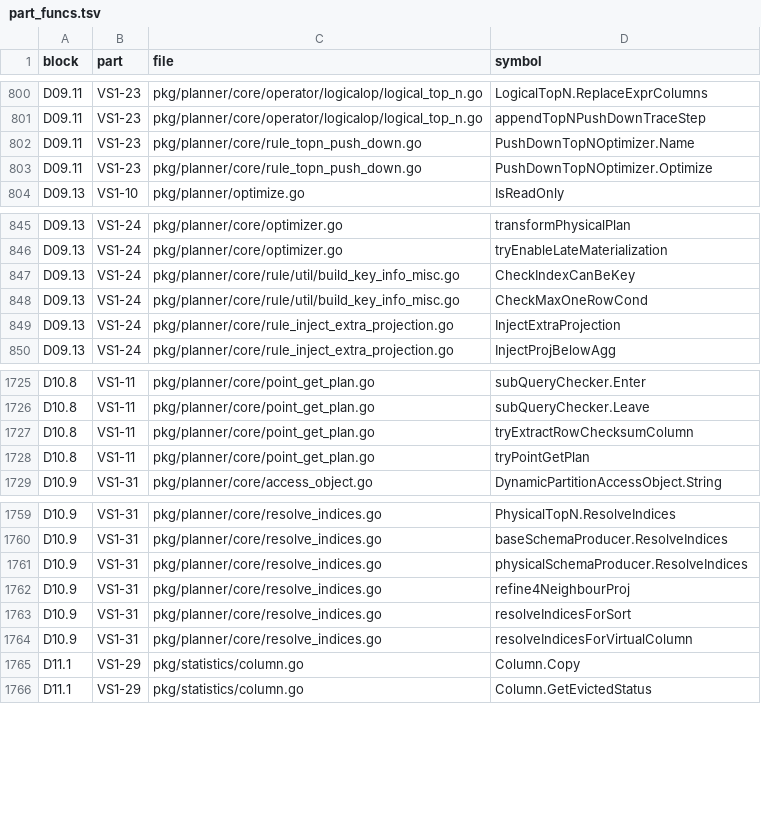
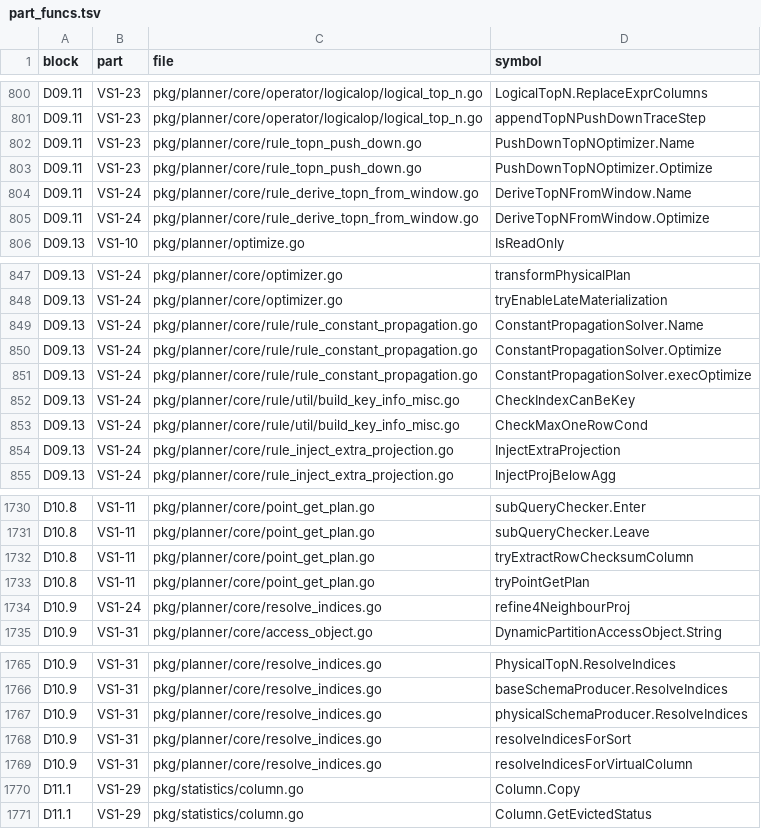
Before and after one commit to dulao5/tidb-rs-tracker, a TSV file: data/part_funcs.tsv, drawn as a sheet; only a part is shown, gaps mark what is left out.

```diff
--- a/data/part_funcs.tsv
+++ b/data/part_funcs.tsv
@@ -803,2 +803,4 @@ D09.11	VS1-23	pkg/planner/core/rule_topn_push_down.go	PushDownTopNOptimizer.Name
 D09.11	VS1-23	pkg/planner/core/rule_topn_push_down.go	PushDownTopNOptimizer.Optimize
+D09.11	VS1-24	pkg/planner/core/rule_derive_topn_from_window.go	DeriveTopNFromWindow.Name
+D09.11	VS1-24	pkg/planner/core/rule_derive_topn_from_window.go	DeriveTopNFromWindow.Optimize
 D09.13	VS1-10	pkg/planner/optimize.go	IsReadOnly
@@ -846,2 +848,5 @@ D09.13	VS1-24	pkg/planner/core/optimizer.go	transformPhysicalPlan
 D09.13	VS1-24	pkg/planner/core/optimizer.go	tryEnableLateMaterialization
+D09.13	VS1-24	pkg/planner/core/rule/rule_constant_propagation.go	ConstantPropagationSolver.Name
+D09.13	VS1-24	pkg/planner/core/rule/rule_constant_propagation.go	ConstantPropagationSolver.Optimize
+D09.13	VS1-24	pkg/planner/core/rule/rule_constant_propagation.go	ConstantPropagationSolver.execOptimize
 D09.13	VS1-24	pkg/planner/core/rule/util/build_key_info_misc.go	CheckIndexCanBeKey
@@ -1728,2 +1733,3 @@ D10.8	VS1-11	pkg/planner/core/point_get_plan.go	tryExtractRowChecksumColumn
 D10.8	VS1-11	pkg/planner/core/point_get_plan.go	tryPointGetPlan
+D10.9	VS1-24	pkg/planner/core/resolve_indices.go	refine4NeighbourProj
 D10.9	VS1-31	pkg/planner/core/access_object.go	DynamicPartitionAccessObject.String
@@ -1761,3 +1767,2 @@ D10.9	VS1-31	pkg/planner/core/resolve_indices.go	baseSchemaProducer.ResolveIndic
 D10.9	VS1-31	pkg/planner/core/resolve_indices.go	physicalSchemaProducer.ResolveIndices
-D10.9	VS1-31	pkg/planner/core/resolve_indices.go	refine4NeighbourProj
 D10.9	VS1-31	pkg/planner/core/resolve_indices.go	resolveIndicesForSort
```
Also changed, not shown: data/block_parts.tsv, data/stubs.tsv, 5 other files.
